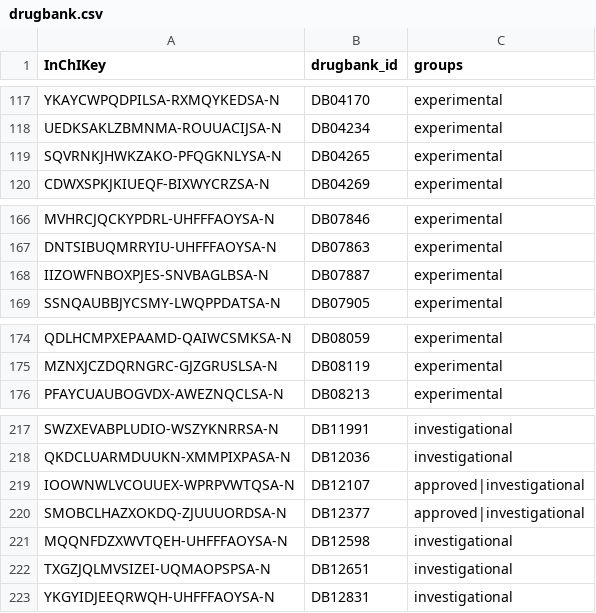
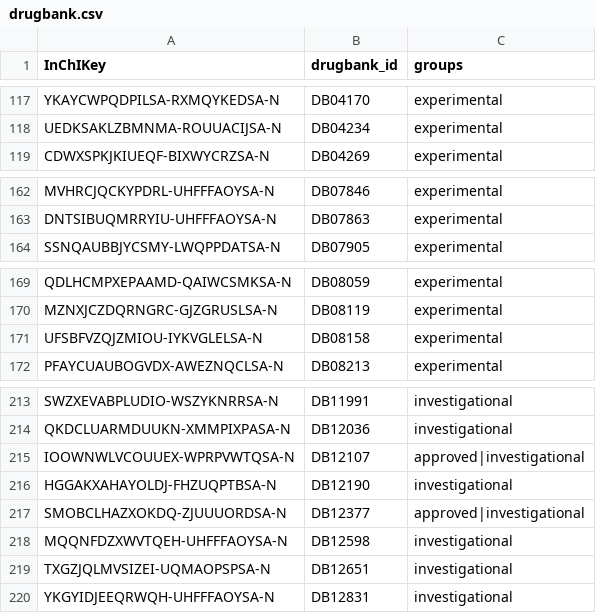
Before and after one commit to xg590/PDBcov_Curation, a CSV file: data/drugbank.csv, drawn as a sheet; only a part is shown, gaps mark what is left out; removed rows and columns are numbered as before the commit, all else as after; the diff covers the shown part only; the diff names each change by its address in the sheet, - before the commit and + after, or states it on an @@ line.

```diff
--- a/data/drugbank.csv
+++ b/data/drugbank.csv
-row 119: SQVRNKJHWKZAKO-PFQGKNLYSA-N | DB04265 | experimental
-row 168: IIZOWFNBOXPJES-SNVBAGLBSA-N | DB07887 | experimental
+row 171: UFSBFVZQJZMIOU-IYKVGLELSA-N | DB08158 | experimental
+row 216: HGGAKXAHAYOLDJ-FHZUQPTBSA-N | DB12190 | investigational
```
Also changed, not shown: 3 added rows and 6 removed rows elsewhere in this file, 19 other files.
